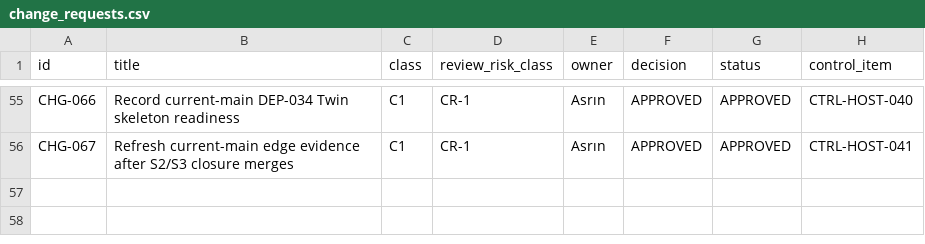
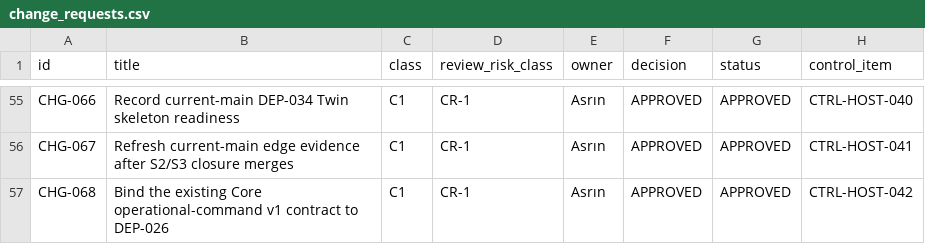
Before and after one commit to Asperant/critical-aerospace-manufacturing, a CSV file: 09_change/change_requests.csv, drawn as a sheet; only a part is shown, gaps mark what is left out.

Commit message:
[CTRL-HOST-042] Bind DEP-026 command contract readiness

```diff
--- a/09_change/change_requests.csv
+++ b/09_change/change_requests.csv
@@ -56 +56,2 @@ CHG-066,Record current-main DEP-034 Twin skeleton readiness,C1,CR-1,Asrın,APPRO
 CHG-067,Refresh current-main edge evidence after S2/S3 closure merges,C1,CR-1,Asrın,APPROVED,APPROVED,CTRL-HOST-041
+CHG-068,Bind the existing Core operational-command v1 contract to DEP-026,C1,CR-1,Asrın,APPROVED,APPROVED,CTRL-HOST-042
```
Also changed, not shown: 4 other files.
